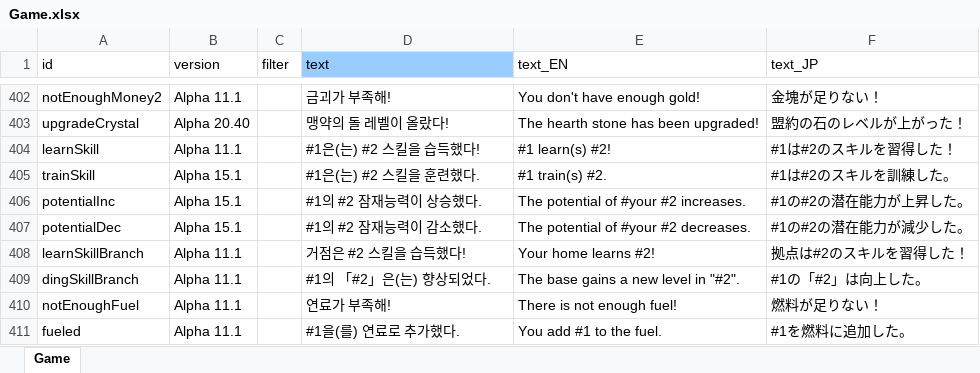
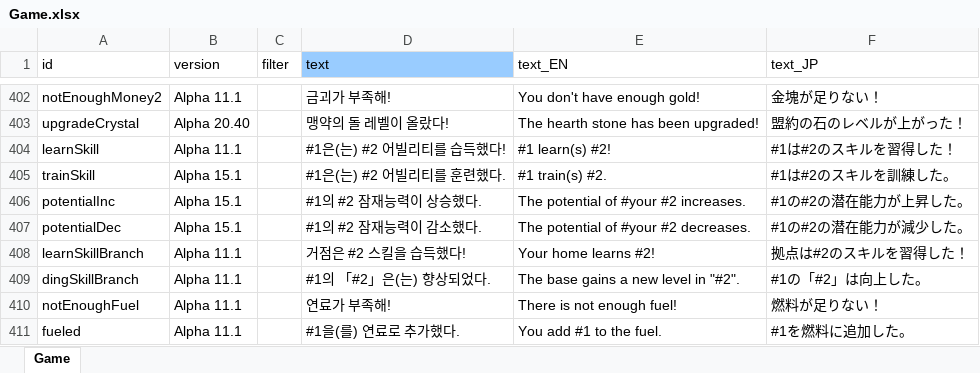
Before and after one commit to cinornu/Elin_KR, an Excel workbook: _Lang_Korean/Lang/KR/Game/Game.xlsx, sheet Game, drawn as a sheet; only a part is shown, gaps mark what is left out; values as stored, in another font and other column widths than the file's, no borders; charts and pictures not drawn; the diff names each change by its address in the sheet, - before the commit and + after, or states it on an @@ line.

Commit message:
Revert "Merge branch 'main' of https://github.com/cinornu/Elin_KR into main"
This reverts commit 173f8a71894980177042a1b104e8a9f123644eff, reversing
changes made to c0f3c4295aaacb8ea42f9156403a3352a12406f2.

```diff
--- a/_Lang_Korean/Lang/KR/Game/Game.xlsx (sheet Game)
+++ b/_Lang_Korean/Lang/KR/Game/Game.xlsx (sheet Game)
-D404 (text): #1은(는) #2 스킬을 습득했다!
+D404 (text): #1은(는) #2 어빌리티를 습득했다!
-D405 (text): #1은(는) #2 스킬을 훈련했다.
+D405 (text): #1은(는) #2 어빌리티를 훈련했다.
```
Also changed, not shown: charts or pictures.
